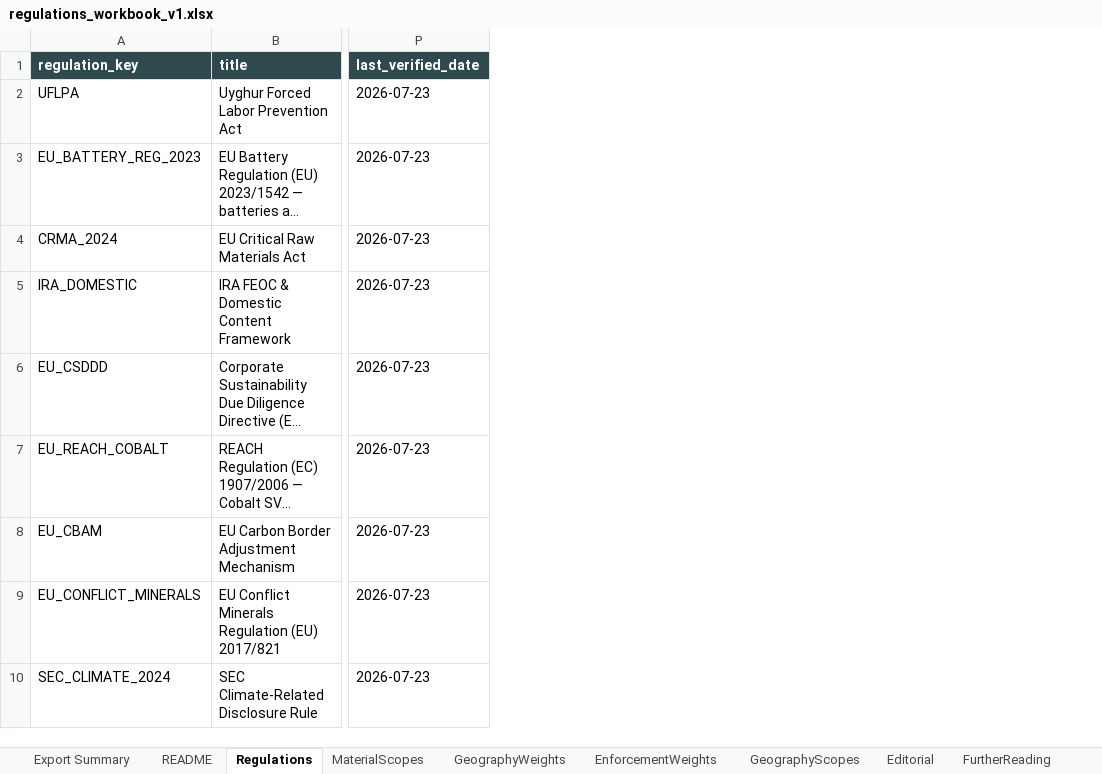
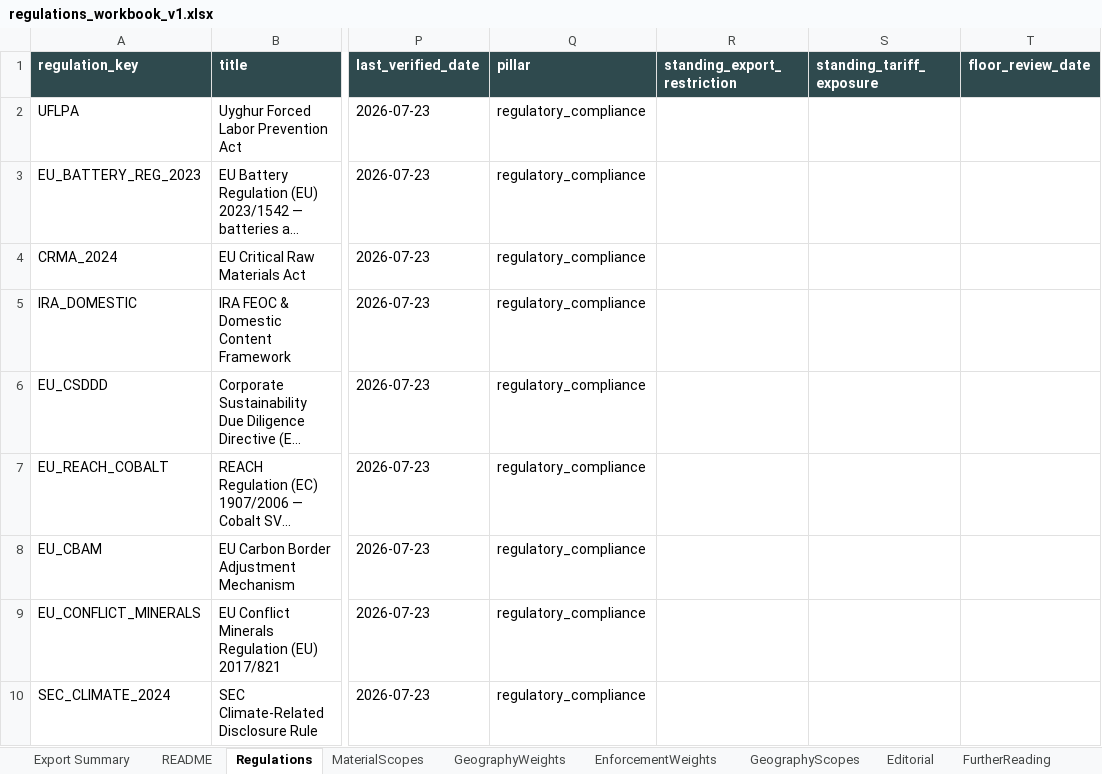
Before and after one commit to Mineral-Risk-Analytics/data-ingestion-reporting, an Excel workbook: Automotive Data Solutions/regulations_workbook_v1.xlsx, sheet Regulations, drawn as a sheet; only a part is shown, gaps mark what is left out; long unchanged cells end in …; values as stored, in another font and other column widths than the file's, no borders; the diff covers the shown part only; the diff names each change by its address in the sheet, - before the commit and + after, or states it on an @@ line.

```diff
--- a/Automotive Data Solutions/regulations_workbook_v1.xlsx (sheet Regulations)
+++ b/Automotive Data Solutions/regulations_workbook_v1.xlsx (sheet Regulations)
+column Q (pillar), rows 2-10: all regulatory_compliance
+column R (standing_export_restriction), empty
+column S (standing_tariff_exposure), empty
+column T (floor_review_date), empty
```
Also changed, not shown: 38 edited cells elsewhere in this sheet, sheet README, Automotive Data Solutions/manual_risk_events.xlsx, 33 other files.
